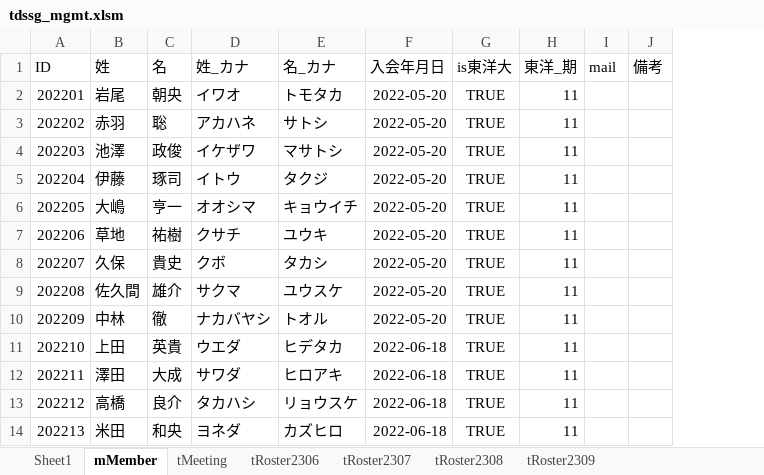
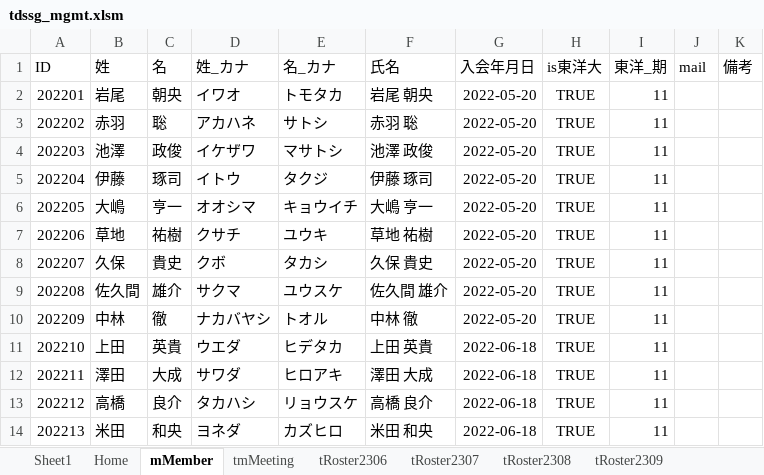
Before and after one commit to iwao-synapse/TDSSG_MGMT, an Excel workbook: system/tdssg_mgmt.xlsm, sheet mMember, drawn as a sheet; only a part is shown; values as stored, in another font and other column widths than the file's, no borders; table styles not drawn; the diff names each change by its address in the sheet, - before the commit and + after, or states it on an @@ line.

```diff
--- a/system/tdssg_mgmt.xlsm (sheet mMember)
+++ b/system/tdssg_mgmt.xlsm (sheet mMember)
-sheet tab: tMeeting
+sheet tab: tmMeeting
+sheet tab: Home
+column F (氏名), rows 2-14: 岩尾 朝央 | 赤羽 聡 | 池澤 政俊 | 伊藤 琢司 | 大嶋 亨一 | 草地 祐樹 | 久保 貴史 | 佐久間 雄介 | 中林 徹 | 上田 英貴 | 澤田 大成 | 高橋 良介 | 米田 和央
```
Also changed, not shown: sheet tRoster2306, sheet tmMeeting, other sheet tabs, formulas that keep their value, charts or pictures, 6 other files.
